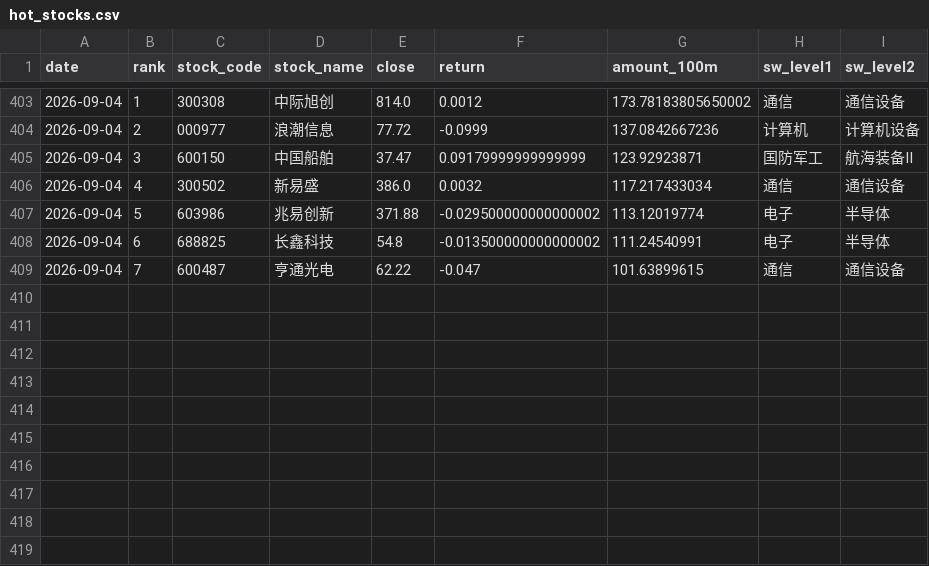
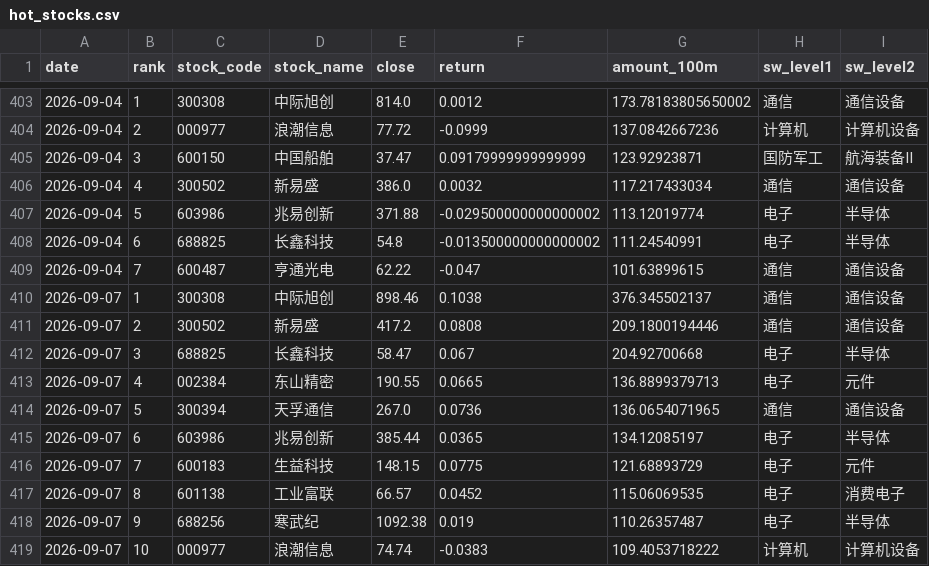
Before and after one commit to wuxingyuenan5-lgtm/vibe_research, a CSV file: market-monitor/data/history/hot_stocks.csv, drawn as a sheet; only a part is shown, gaps mark what is left out; the diff names each change by its address in the sheet, - before the commit and + after, or states it on an @@ line.

Commit message:
data: local market refresh 2026-09-07

```diff
--- a/market-monitor/data/history/hot_stocks.csv
+++ b/market-monitor/data/history/hot_stocks.csv
+row 410: 2026-09-07 | 1 | 300308 | 中际旭创 | 898.46 | 0.1038 | 376.345502137 | 通信 | 通信设备
+row 411: 2026-09-07 | 2 | 300502 | 新易盛 | 417.2 | 0.0808 | 209.1800194446 | 通信 | 通信设备
+row 412: 2026-09-07 | 3 | 688825 | 长鑫科技 | 58.47 | 0.067 | 204.92700668 | 电子 | 半导体
+row 413: 2026-09-07 | 4 | 002384 | 东山精密 | 190.55 | 0.0665 | 136.8899379713 | 电子 | 元件
+row 414: 2026-09-07 | 5 | 300394 | 天孚通信 | 267.0 | 0.0736 | 136.0654071965 | 通信 | 通信设备
+row 415: 2026-09-07 | 6 | 603986 | 兆易创新 | 385.44 | 0.0365 | 134.12085197 | 电子 | 半导体
+row 416: 2026-09-07 | 7 | 600183 | 生益科技 | 148.15 | 0.0775 | 121.68893729 | 电子 | 元件
+row 417: 2026-09-07 | 8 | 601138 | 工业富联 | 66.57 | 0.0452 | 115.06069535 | 电子 | 消费电子
+row 418: 2026-09-07 | 9 | 688256 | 寒武纪 | 1092.38 | 0.019 | 110.26357487 | 电子 | 半导体
+row 419: 2026-09-07 | 10 | 000977 | 浪潮信息 | 74.74 | -0.0383 | 109.4053718222 | 计算机 | 计算机设备
```
Also changed, not shown: market-monitor/data/history/innovation_drug_eastmoney.csv, market-monitor/data/history/market_core.csv, 3 other files.
